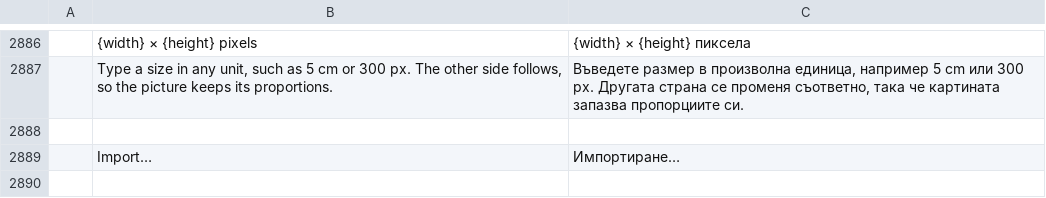
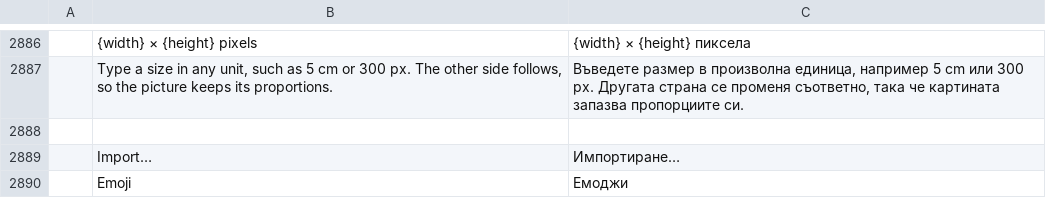
Before and after one commit to TheLazyGeekGuy/plume, a TSV file: crates/ui-egui/src/i18n/bg.tsv, drawn as a sheet; only a part is shown, gaps mark what is left out.

```diff
--- a/crates/ui-egui/src/i18n/bg.tsv
+++ b/crates/ui-egui/src/i18n/bg.tsv
@@ -2889 +2889,2 @@
 	Import…	Импортиране…
+	Emoji	Емоджи
```
Also changed, not shown: crates/ui-egui/src/i18n/ru.tsv, crates/ui-egui/src/i18n/uk.tsv, 31 other files.
